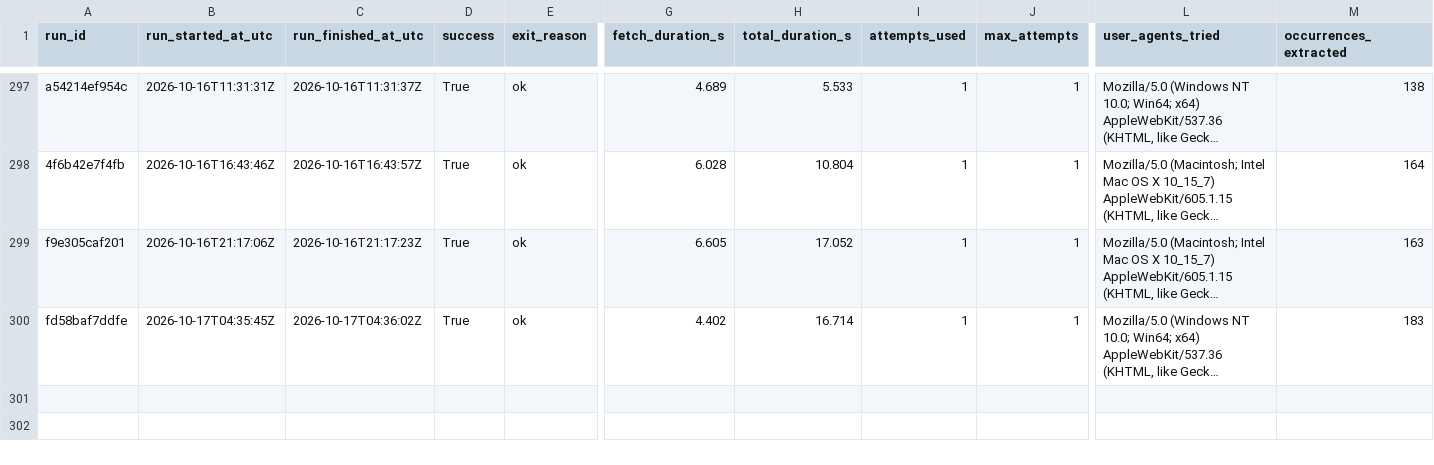
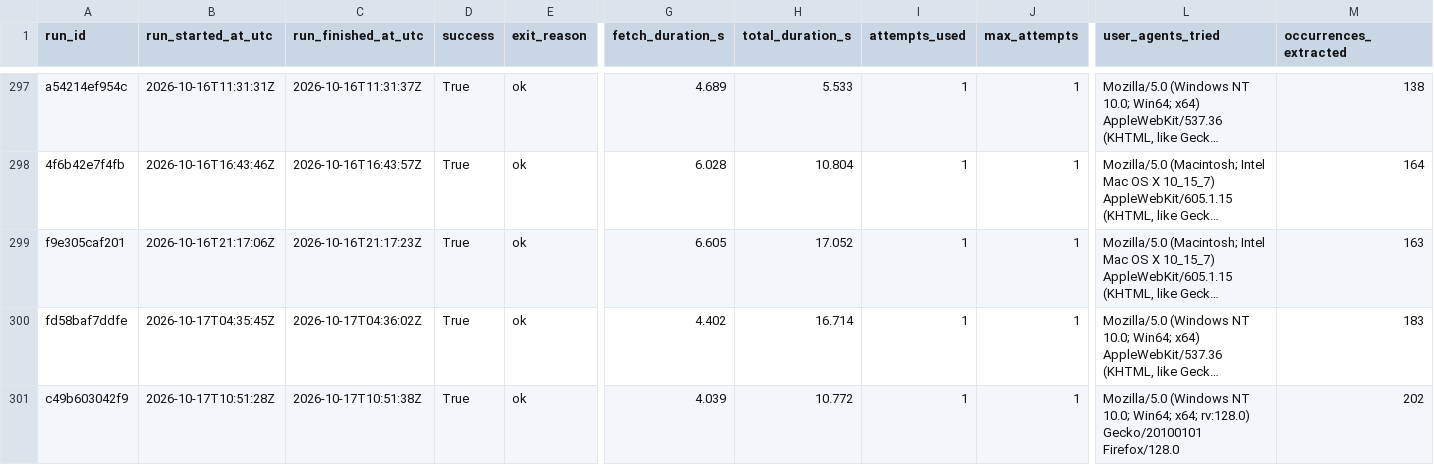
Before and after one commit to ajtga/fire-incidents, a CSV file: data/scraper_run_log.csv, drawn as a sheet; only a part is shown, gaps mark what is left out; long unchanged cells end in …; rows hold the shown columns only; the diff names each change by its address in the sheet, - before the commit and + after, or states it on an @@ line.

```diff
--- a/data/scraper_run_log.csv
+++ b/data/scraper_run_log.csv
+row 301: c49b603042f9 | 2026-10-17T10:51:28Z | 2026-10-17T10:51:38Z | True | ok | 4.039 | 10.772 | 1 | 1 | Mozilla/5.0 (Windows NT 10.0; Win64; x64; rv:128.0) Gecko/20100101 Firefox/128.0 | 202
```
Also changed, not shown: data/cbmal_fire_incidents.csv, 1 other file.
